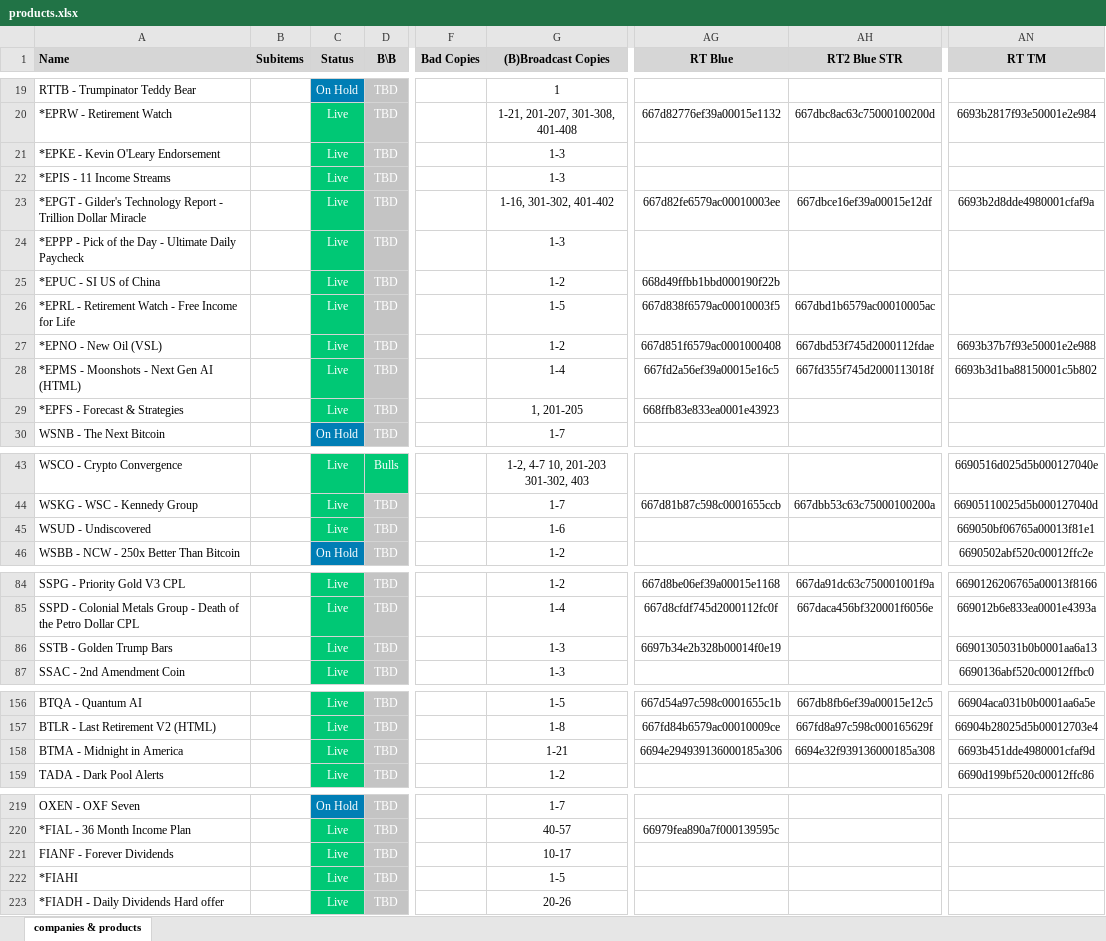
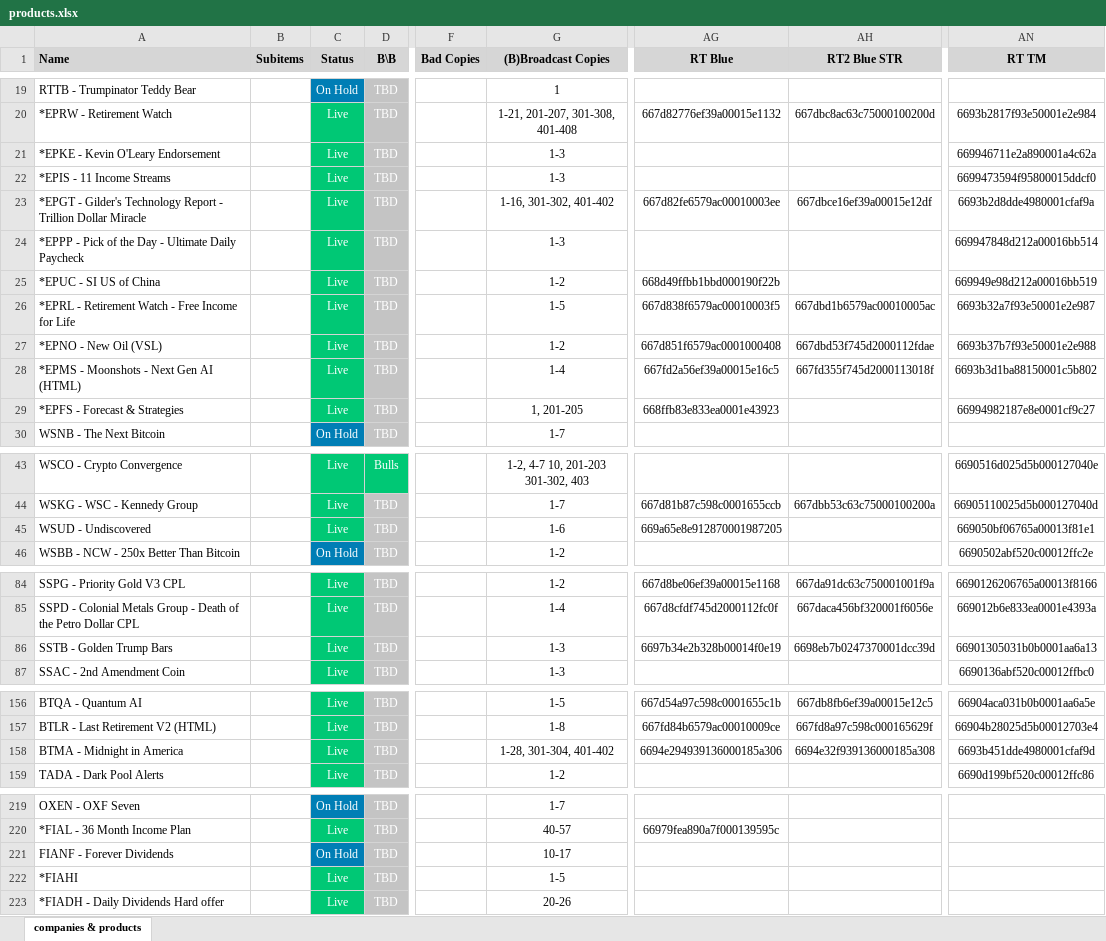
Before and after one commit to INRGI/CopyMaker, an Excel workbook: public/products.xlsx, sheet companies & products, drawn as a sheet; only a part is shown, gaps mark what is left out; values as stored, in another font and other column widths than the file's, no borders; charts and pictures not drawn; the diff covers the shown part only; the diff names each change by its address in the sheet, - before the commit and + after, or states it on an @@ line.

Commit message:
upload new products

```diff
--- a/public/products.xlsx (sheet companies & products)
+++ b/public/products.xlsx (sheet companies & products)
-AN21 (RT TM): (empty)
+AN21 (RT TM): 669946711e2a890001a4c62a
-AN22 (RT TM): (empty)
+AN22 (RT TM): 6699473594f95800015ddcf0
-AN24 (RT TM): (empty)
+AN24 (RT TM): 669947848d212a00016bb514
-AN25 (RT TM): (empty)
+AN25 (RT TM): 669949e98d212a00016bb519
-AN26 (RT TM): (empty)
+AN26 (RT TM): 6693b32a7f93e50001e2e987
-AN29 (RT TM): (empty)
+AN29 (RT TM): 66994982187e8e0001cf9c27
-AG45 (RT Blue): (empty)
+AG45 (RT Blue): 669a65e8e912870001987205
-AH86 (RT2 Blue STR): (empty)
+AH86 (RT2 Blue STR): 6698eb7b0247370001dcc39d
-G158 ((B)Broadcast Copies): 1-21
+G158 ((B)Broadcast Copies): 1-28, 301-304, 401-402
-C221 (Status): Live
+C221 (Status): On Hold
-C221 fill: #00C875
+C221 fill: #007EB5
```
Also changed, not shown: 1 added row, 16 edited cells and cell formats elsewhere in this sheet.
